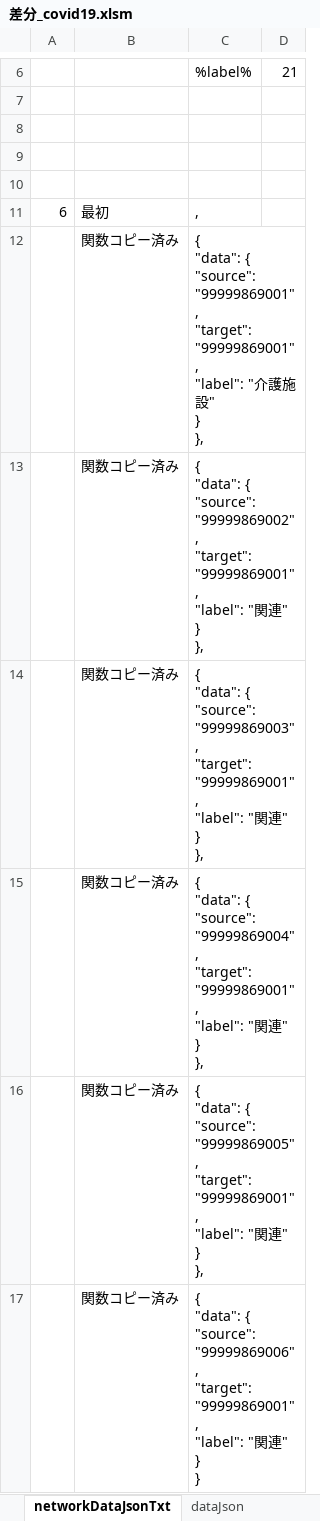
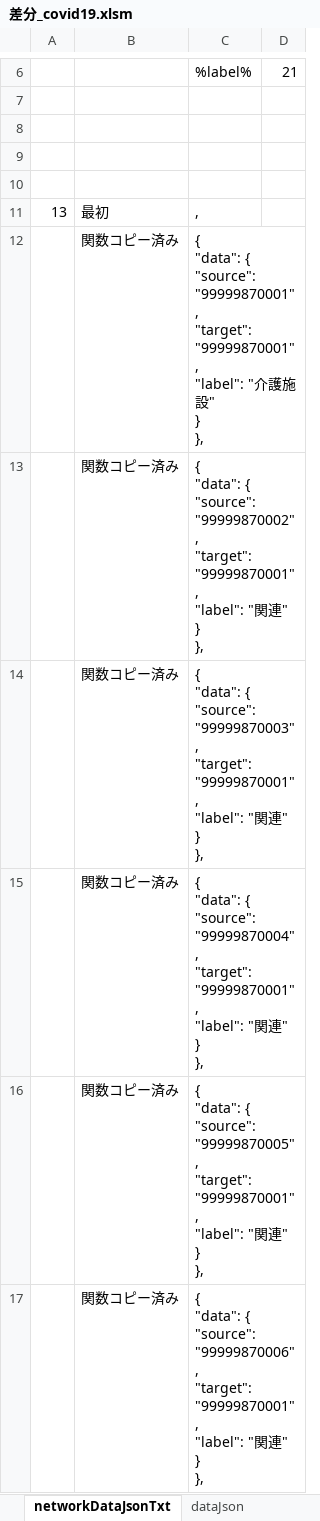
Before and after one commit to yamaserif/yamagata-covid19-virusNetworkJsonGenerator, an Excel workbook: 差分のみ/差分_covid19.xlsm, sheet networkDataJsonTxt, drawn as a sheet; only a part is shown, gaps mark what is left out; values as stored, in another font and other column widths than the file's, no borders; ↵ is a line break in a cell; the diff covers the shown part only; the diff names each change by its address in the sheet, - before the commit and + after, or states it on an @@ line.

```diff
--- a/差分のみ/差分_covid19.xlsm (sheet networkDataJsonTxt)
+++ b/差分のみ/差分_covid19.xlsm (sheet networkDataJsonTxt)
-A11: 6
+A11: 13
-C12: …{ ↵ "source": "99999869001", ↵ "target": "99999869001", ↵ "label": "…
+C12: …{ ↵ "source": "99999870001", ↵ "target": "99999870001", ↵ "label": "…
-C13: …{ ↵ "source": "99999869002", ↵ "target": "99999869001", ↵ "label": "…
+C13: …{ ↵ "source": "99999870002", ↵ "target": "99999870001", ↵ "label": "…
-C14: …{ ↵ "source": "99999869003", ↵ "target": "99999869001", ↵ "label": "…
+C14: …{ ↵ "source": "99999870003", ↵ "target": "99999870001", ↵ "label": "…
-C15: …{ ↵ "source": "99999869004", ↵ "target": "99999869001", ↵ "label": "…
+C15: …{ ↵ "source": "99999870004", ↵ "target": "99999870001", ↵ "label": "…
-C16: …{ ↵ "source": "99999869005", ↵ "target": "99999869001", ↵ "label": "…
+C16: …{ ↵ "source": "99999870005", ↵ "target": "99999870001", ↵ "label": "…
-C17: …{ ↵ "source": "99999869006", ↵ "target": "99999869001", ↵ "label": "関連" ↵ } ↵ }
+C17: …{ ↵ "source": "99999870006", ↵ "target": "99999870001", ↵ "label": "関連" ↵ } ↵ },
```
Also changed, not shown: 7 edited cells elsewhere in this sheet, sheet Main, sheet prepareData, sheet baseDataJsonTxt, sheet dataJson, hidden cells, 4 other files.
